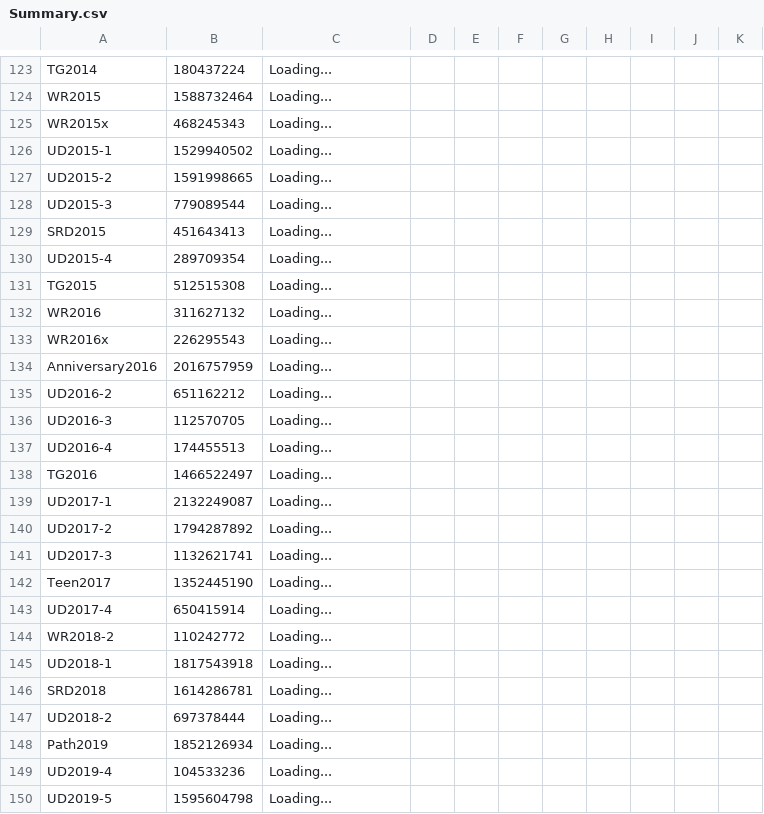
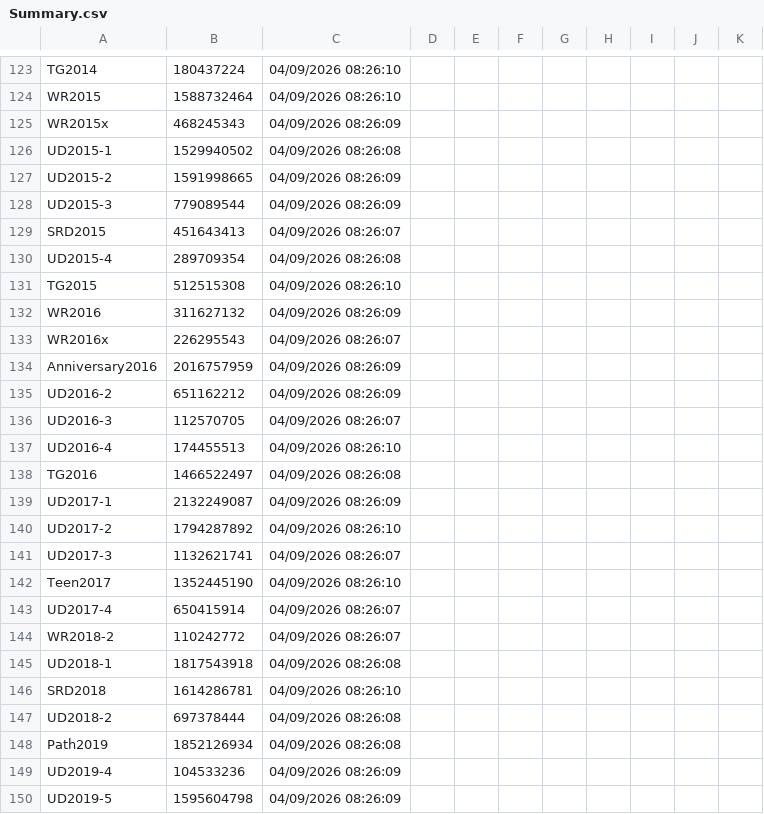
Before and after one commit to Kaccana-Bhikkhu/qs-archive, a CSV file: csv/Summary.csv, drawn as a sheet; only a part is shown, gaps mark what is left out; the diff covers the shown part only; the diff names each change by its address in the sheet, - before the commit and + after, or states it on an @@ line.

```diff
--- a/csv/Summary.csv
+++ b/csv/Summary.csv
-C123:C124: Loading...
+C123:C124: 04/09/2026 08:26:10
-C125: Loading...
+C125: 04/09/2026 08:26:09
-C126: Loading...
+C126: 04/09/2026 08:26:08
-C127:C128: Loading...
+C127:C128: 04/09/2026 08:26:09
-C129: Loading...
+C129: 04/09/2026 08:26:07
-C130: Loading...
+C130: 04/09/2026 08:26:08
-C131: Loading...
+C131: 04/09/2026 08:26:10
-C132: Loading...
+C132: 04/09/2026 08:26:09
-C133: Loading...
+C133: 04/09/2026 08:26:07
-C134:C135: Loading...
+C134:C135: 04/09/2026 08:26:09
-C136: Loading...
+C136: 04/09/2026 08:26:07
-C137: Loading...
+C137: 04/09/2026 08:26:10
-C138: Loading...
+C138: 04/09/2026 08:26:08
-C139: Loading...
+C139: 04/09/2026 08:26:09
-C140: Loading...
+C140: 04/09/2026 08:26:10
-C141: Loading...
+C141: 04/09/2026 08:26:07
-C142: Loading...
+C142: 04/09/2026 08:26:10
-C143:C144: Loading...
+C143:C144: 04/09/2026 08:26:07
-C145: Loading...
+C145: 04/09/2026 08:26:08
-C146: Loading...
+C146: 04/09/2026 08:26:10
-C147:C148: Loading...
+C147:C148: 04/09/2026 08:26:08
-C149:C150: Loading...
+C149:C150: 04/09/2026 08:26:09
```
Also changed, not shown: 82 edited cells elsewhere in this file, csv/Redirect.csv, 4 other files.
